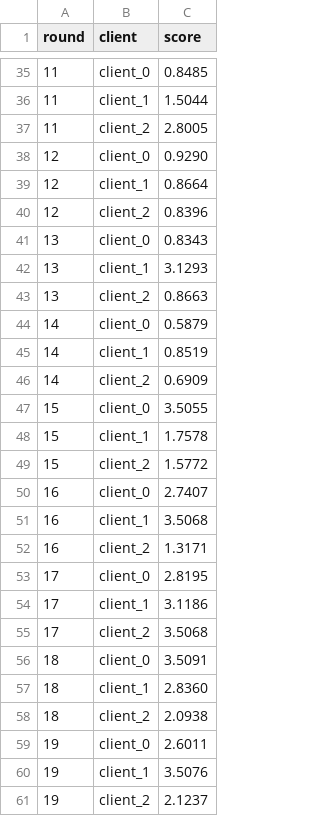
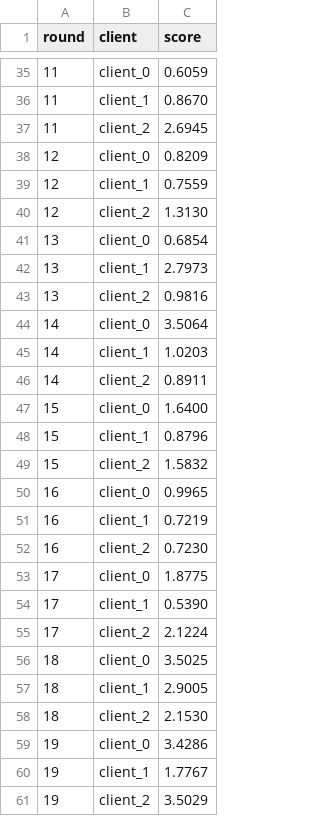
Before and after one commit to Iruos8805/Federated-Learning-based-Heart-Disease-Prediction, a CSV file: logs/client_scores.csv, drawn as a sheet; only a part is shown, gaps mark what is left out; the diff covers the shown part only.

```diff
--- a/logs/client_scores.csv
+++ b/logs/client_scores.csv
@@ -35,27 +35,27 @@ round,client,score
-11,client_0,0.8485
-11,client_1,1.5044
-11,client_2,2.8005
-12,client_0,0.9290
-12,client_1,0.8664
-12,client_2,0.8396
-13,client_0,0.8343
-13,client_1,3.1293
-13,client_2,0.8663
-14,client_0,0.5879
-14,client_1,0.8519
-14,client_2,0.6909
-15,client_0,3.5055
-15,client_1,1.7578
-15,client_2,1.5772
-16,client_0,2.7407
-16,client_1,3.5068
-16,client_2,1.3171
-17,client_0,2.8195
-17,client_1,3.1186
-17,client_2,3.5068
-18,client_0,3.5091
-18,client_1,2.8360
-18,client_2,2.0938
-19,client_0,2.6011
-19,client_1,3.5076
-19,client_2,2.1237
+11,client_0,0.6059
+11,client_1,0.8670
+11,client_2,2.6945
+12,client_0,0.8209
+12,client_1,0.7559
+12,client_2,1.3130
+13,client_0,0.6854
+13,client_1,2.7973
+13,client_2,0.9816
+14,client_0,3.5064
+14,client_1,1.0203
+14,client_2,0.8911
+15,client_0,1.6400
+15,client_1,0.8796
+15,client_2,1.5832
+16,client_0,0.9965
+16,client_1,0.7219
+16,client_2,0.7230
+17,client_0,1.8775
+17,client_1,0.5390
+17,client_2,2.1224
+18,client_0,3.5025
+18,client_1,2.9005
+18,client_2,2.1530
+19,client_0,3.4286
+19,client_1,1.7767
+19,client_2,3.5029
```
Also changed, not shown: 57 edited cells elsewhere in this file.
